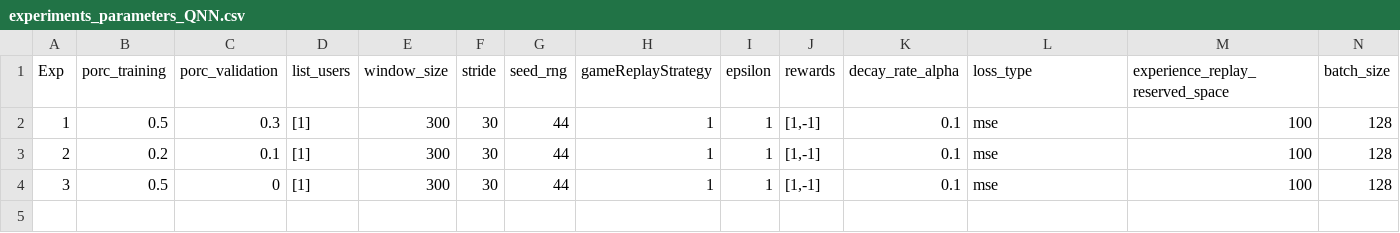
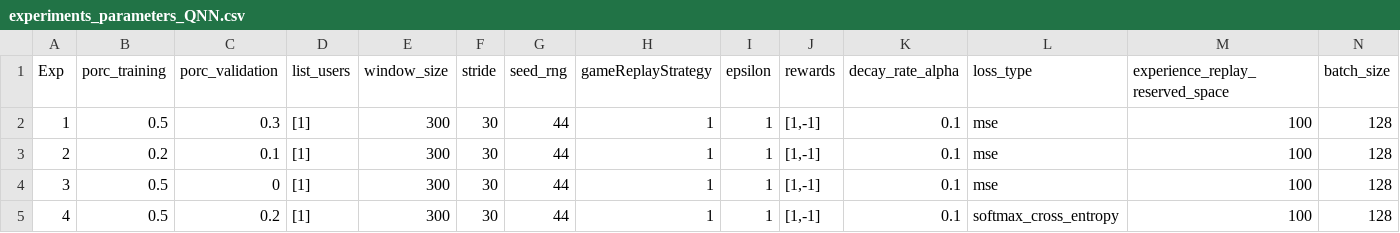
Before and after one commit to Magody/TesisEMG, a CSV file: ModelingAndExperiments/Experiments/experiments_parameters_QNN.csv, drawn as a sheet; only a part is shown; rows hold the shown columns only; the diff names each change by its address in the sheet, - before the commit and + after, or states it on an @@ line.

Commit message:
Base for Supervised model

```diff
--- a/ModelingAndExperiments/Experiments/experiments_parameters_QNN.csv
+++ b/ModelingAndExperiments/Experiments/experiments_parameters_QNN.csv
+row 5: 4 | 0.5 | 0.2 | [1] | 300 | 30 | 44 | 1 | 1 | [1,-1] | 0.1 | softmax_cross_entropy | 100 | 128
```
Also changed, not shown: 9 other files.
